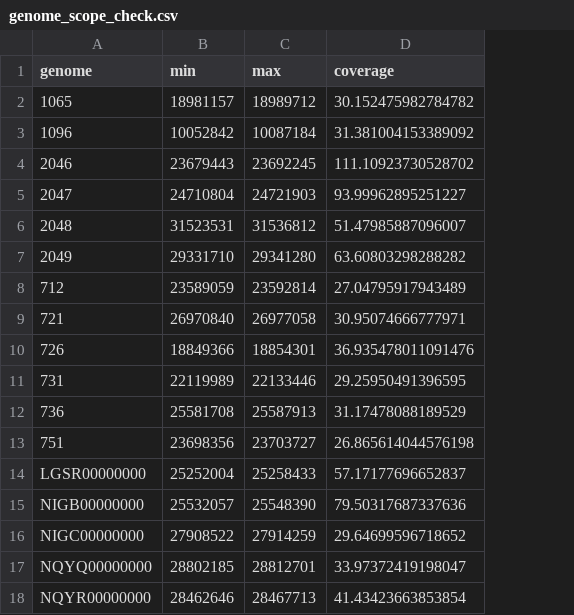
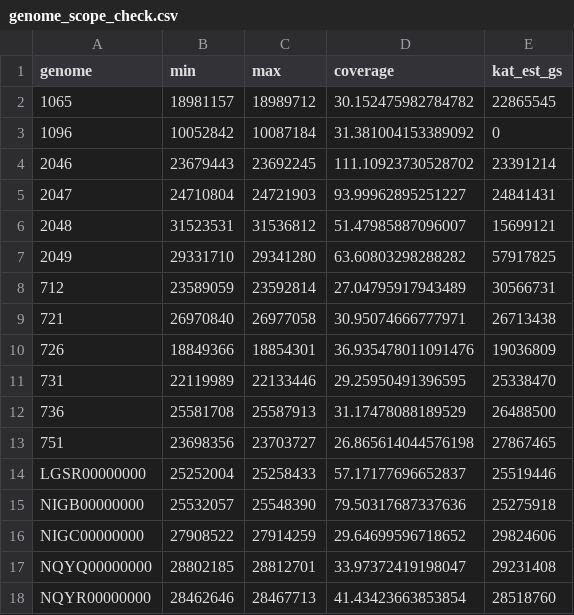
Before and after one commit to kirstengott/EscoEvoGenomics, a CSV file: tables/genome_scope_check.csv, drawn as a sheet; the diff names each change by its address in the sheet, - before the commit and + after, or states it on an @@ line.

Commit message:
adding kat status to gs table

```diff
--- a/tables/genome_scope_check.csv
+++ b/tables/genome_scope_check.csv
+column E (kat_est_gs), rows 2-18: 22865545 | 0 | 23391214 | 24841431 | 15699121 | 57917825 | 30566731 | 26713438 | 19036809 | 25338470 | 26488500 | 27867465 | 25519446 | 25275918 | 29824606 | 29231408 | 28518760
```
Also changed, not shown: 2 other files.
